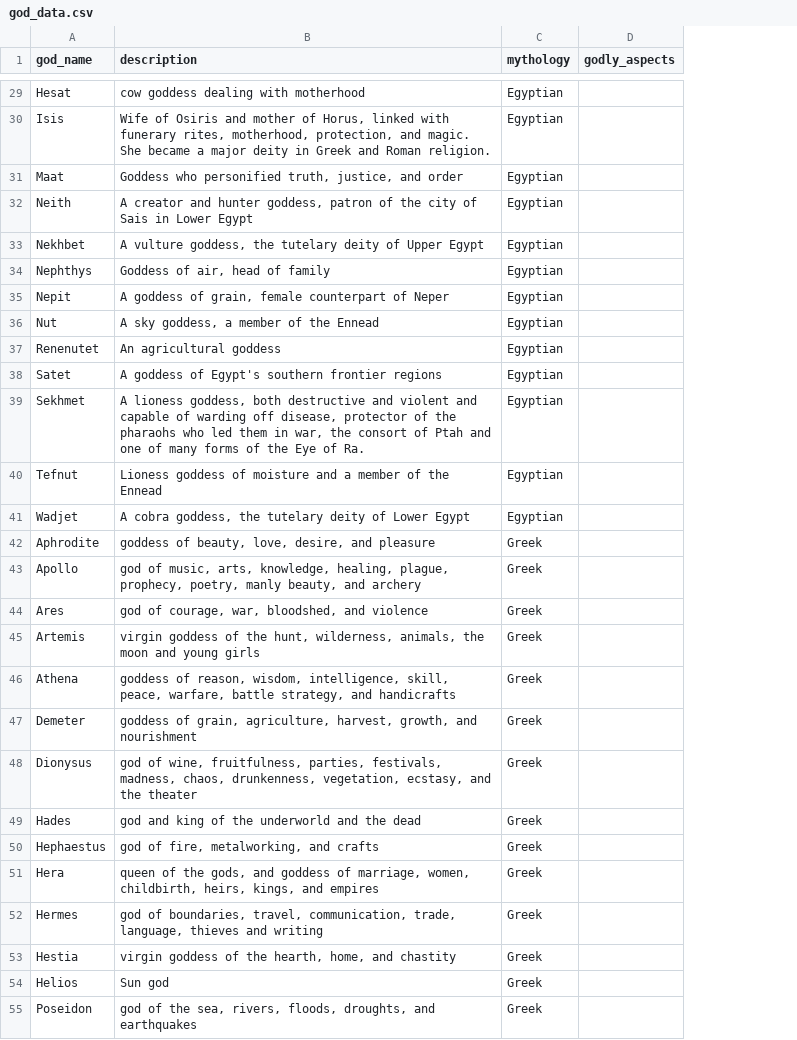
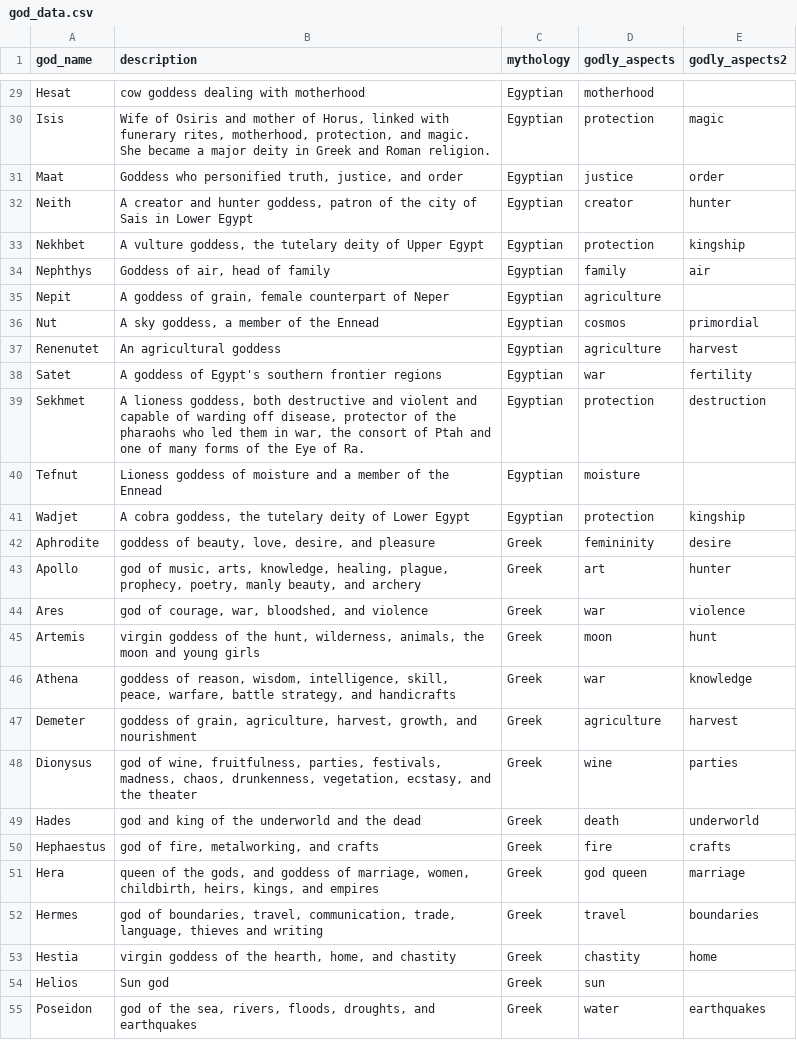
Before and after one commit to NebulaCrasher/Godly-gifts-geolocator, a CSV file: Resources/god_data.csv, drawn as a sheet; only a part is shown, gaps mark what is left out; the diff covers the shown part only; the diff names each change by its address in the sheet, - before the commit and + after, or states it on an @@ line.

Commit message:
listing the associated aspects of the gods

```diff
--- a/Resources/god_data.csv
+++ b/Resources/god_data.csv
+column E (godly_aspects2), rows 30-55: magic | order | hunter | kingship | air |  | primordial | harvest | fertility | destruction |  | kingship | desire | hunter | violence | hunt | knowledge | harvest | parties | underworld | crafts | marriage | boundaries | home |  | earthquakes
-D29 (godly_aspects): (empty)
+D29 (godly_aspects): motherhood
-D30 (godly_aspects): (empty)
+D30 (godly_aspects): protection
-D31 (godly_aspects): (empty)
+D31 (godly_aspects): justice
-D32 (godly_aspects): (empty)
+D32 (godly_aspects): creator
-D33 (godly_aspects): (empty)
+D33 (godly_aspects): protection
-D34 (godly_aspects): (empty)
+D34 (godly_aspects): family
-D35 (godly_aspects): (empty)
+D35 (godly_aspects): agriculture
-D36 (godly_aspects): (empty)
+D36 (godly_aspects): cosmos
-D37 (godly_aspects): (empty)
+D37 (godly_aspects): agriculture
-D38 (godly_aspects): (empty)
+D38 (godly_aspects): war
-D39 (godly_aspects): (empty)
+D39 (godly_aspects): protection
-D40 (godly_aspects): (empty)
+D40 (godly_aspects): moisture
-D41 (godly_aspects): (empty)
+D41 (godly_aspects): protection
-D42 (godly_aspects): (empty)
+D42 (godly_aspects): femininity
-D43 (godly_aspects): (empty)
+D43 (godly_aspects): art
-D44 (godly_aspects): (empty)
+D44 (godly_aspects): war
-D45 (godly_aspects): (empty)
+D45 (godly_aspects): moon
-D46 (godly_aspects): (empty)
+D46 (godly_aspects): war
-D47 (godly_aspects): (empty)
+D47 (godly_aspects): agriculture
-D48 (godly_aspects): (empty)
+D48 (godly_aspects): wine
-D49 (godly_aspects): (empty)
+D49 (godly_aspects): death
-D50 (godly_aspects): (empty)
+D50 (godly_aspects): fire
-D51 (godly_aspects): (empty)
+D51 (godly_aspects): god queen
-D52 (godly_aspects): (empty)
+D52 (godly_aspects): travel
-D53 (godly_aspects): (empty)
+D53 (godly_aspects): chastity
-D54 (godly_aspects): (empty)
+D54 (godly_aspects): sun
-D55 (godly_aspects): (empty)
+D55 (godly_aspects): water
```
Also changed, not shown: 18 removed rows and 80 edited cells elsewhere in this file.
